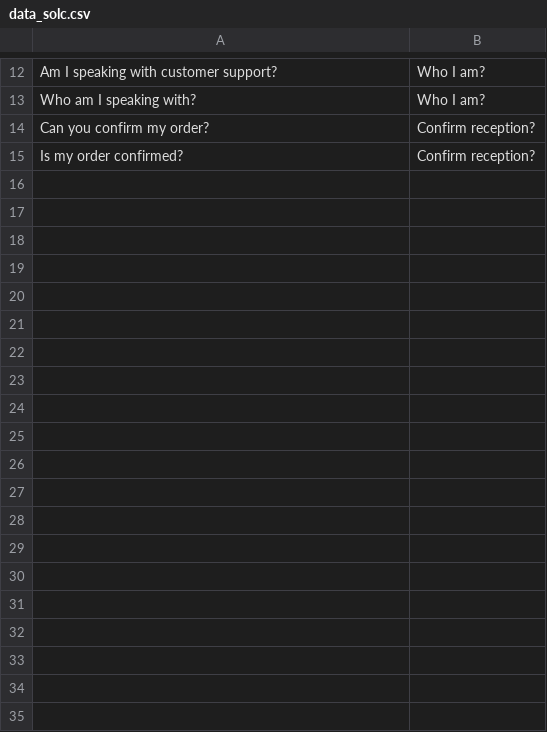
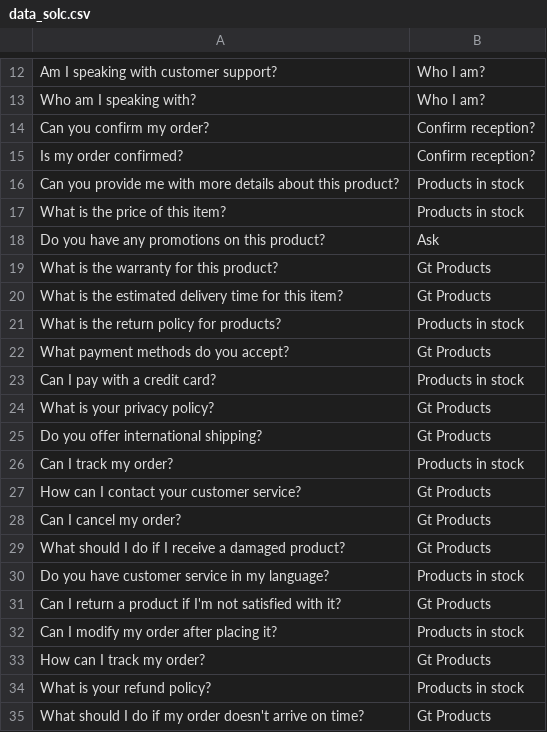
Before and after one commit to Talleyrand-34/Ishtar, a CSV file: process-audio/data_solc.csv, drawn as a sheet; only a part is shown, gaps mark what is left out; the diff covers the shown part only; the diff names each change by its address in the sheet, - before the commit and + after, or states it on an @@ line.

Commit message:
ampliacion

```diff
--- a/process-audio/data_solc.csv
+++ b/process-audio/data_solc.csv
+row 16: Can you provide me with more details about this product? | Products in stock
+row 17: What is the price of this item? | Products in stock
+row 18: Do you have any promotions on this product? | Ask
+row 19: What is the warranty for this product? | Gt Products
+row 20: What is the estimated delivery time for this item? | Gt Products
+row 21: What is the return policy for products? | Products in stock
+row 22: What payment methods do you accept? | Gt Products
+row 23: Can I pay with a credit card? | Products in stock
+row 24: What is your privacy policy? | Gt Products
+row 25: Do you offer international shipping? | Gt Products
+row 26: Can I track my order? | Products in stock
+row 27: How can I contact your customer service? | Gt Products
+row 28: Can I cancel my order? | Gt Products
+row 29: What should I do if I receive a damaged product? | Gt Products
+row 30: Do you have customer service in my language? | Products in stock
+row 31: Can I return a product if I'm not satisfied with it? | Gt Products
+row 32: Can I modify my order after placing it? | Products in stock
+row 33: How can I track my order? | Gt Products
+row 34: What is your refund policy? | Products in stock
+row 35: What should I do if my order doesn't arrive on time? | Gt Products
```
Also changed, not shown: 1 added row, 1 removed row and 3 edited cells elsewhere in this file.
